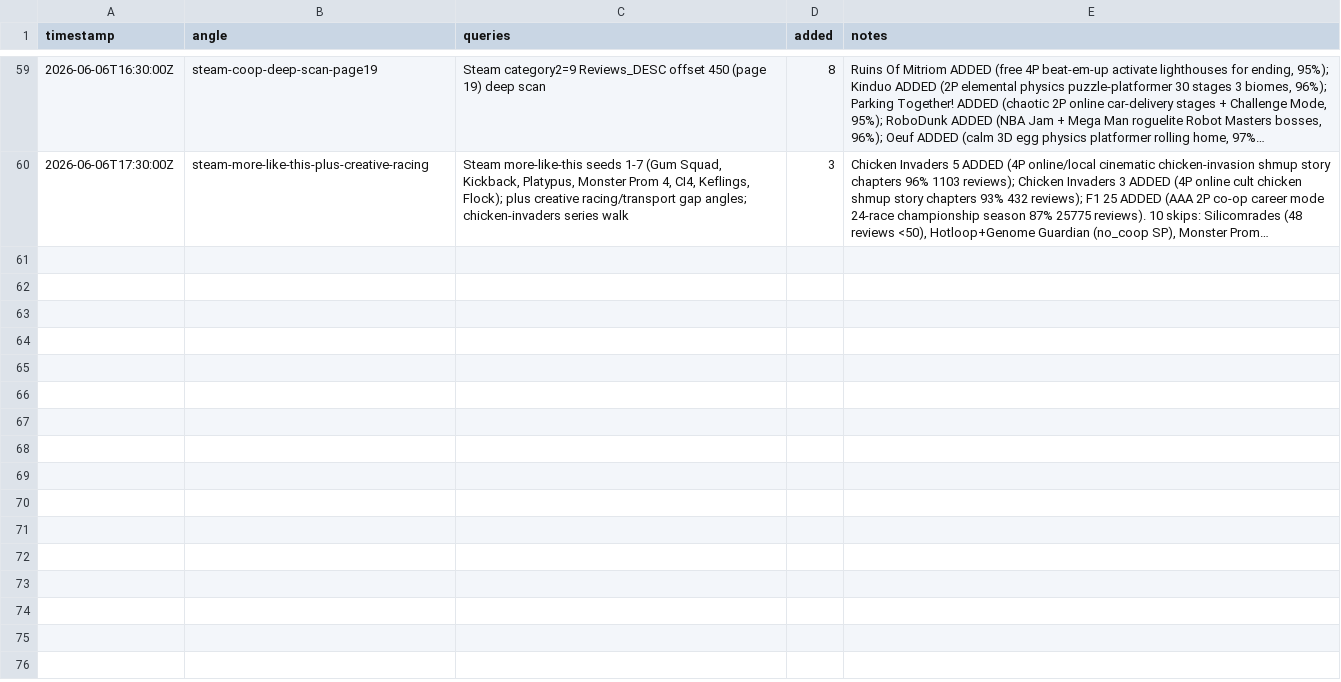
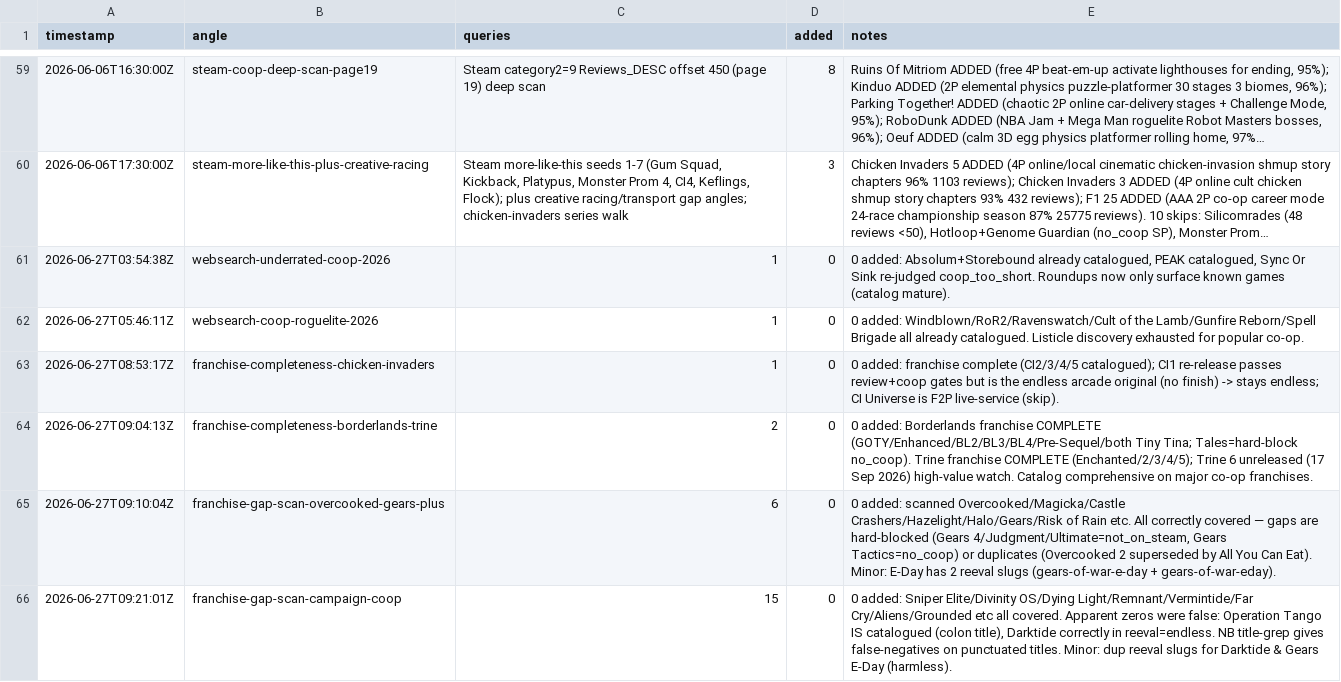
Before and after one commit to LoyEgor/pc-coop-games, a TSV file: .claude/skills/coop-hunter/state/discovery-log.tsv, drawn as a sheet; only a part is shown, gaps mark what is left out; long unchanged cells end in …; the diff names each change by its address in the sheet, - before the commit and + after, or states it on an @@ line.

Commit message:
catalog: 6 new co-op games + resolve owner-review queue
Adds (subagent discovery): axon-td-uprising, frontline-crisis,
tds-tower-defense-strategy, shakes-on-a-plane, entropy-survivors, bff-or-die.

Removes 5 games whose official online co-op is verified dead (no servers / no RPT /
only VPN-LAN / community-workaround), routed to reeval (re-checkable): Call of Duty
World at War, Ghost Recon (2001), Splinter Cell Blacklist, Rainbow Six Vegas 2,
Ghost Recon Future Soldier.

Keeps Saints Row: The Third (Steamworks P2P co-op still works) with a caveat verdict
+ ownerConfirmed. endingType fixes for franchise/taxonomy consistency:
mad-experiments-2-escape-room -> arcade-goal, dungeons-4 -> levels,
classic-marathon-2 -> levels (Marathon trilogy now uniformly levels).

State: cleared 18 resolved franchise flags from owner-review, dropped 4 stale reeval rows.

```diff
--- a/.claude/skills/coop-hunter/state/discovery-log.tsv
+++ b/.claude/skills/coop-hunter/state/discovery-log.tsv
+row 61: 2026-06-27T03:54:38Z | websearch-underrated-coop-2026 | 1 | 0 | 0 added: Absolum+Storebound already catalogued, PEAK catalogued, Sync Or Sink re-judged coop_too_short. Roundups now only surface known games (catalog mature).
+row 62: 2026-06-27T05:46:11Z | websearch-coop-roguelite-2026 | 1 | 0 | 0 added: Windblown/RoR2/Ravenswatch/Cult of the Lamb/Gunfire Reborn/Spell Brigade all already catalogued. Listicle discovery exhausted for popular co-op.
+row 63: 2026-06-27T08:53:17Z | franchise-completeness-chicken-invaders | 1 | 0 | 0 added: franchise complete (CI2/3/4/5 catalogued); CI1 re-release passes review+coop gates but is the endless arcade original (no finish) -> stays endless; CI Universe is F2P live-service (skip).
+row 64: 2026-06-27T09:04:13Z | franchise-completeness-borderlands-trine | 2 | 0 | 0 added: Borderlands franchise COMPLETE (GOTY/Enhanced/BL2/BL3/BL4/Pre-Sequel/both Tiny Tina; Tales=hard-block no_coop). Trine franchise COMPLETE (Enchanted/2/3/4/5); Trine 6 unreleased (17 Sep 2026) high-value watch. Catalog comprehensive on major co-op franchises.
+row 65: 2026-06-27T09:10:04Z | franchise-gap-scan-overcooked-gears-plus | 6 | 0 | 0 added: scanned Overcooked/Magicka/Castle Crashers/Hazelight/Halo/Gears/Risk of Rain etc. All correctly covered — gaps are hard-blocked (Gears 4/Judgment/Ultimate=not_on_steam, Gears Tactics=no_coop) or duplicates (Overcooked 2 superseded by All You Can Eat). Minor: E-Day has 2 reeval slugs (gears-of-war-e-day + gears-of-war-eday).
+row 66: 2026-06-27T09:21:01Z | franchise-gap-scan-campaign-coop | 15 | 0 | 0 added: Sniper Elite/Divinity OS/Dying Light/Remnant/Vermintide/Far Cry/Aliens/Grounded etc all covered. Apparent zeros were false: Operation Tango IS catalogued (colon title), Darktide correctly in reeval=endless. NB title-grep gives false-negatives on punctuated titles. Minor: dup reeval slugs for Darktide & Gears E-Day (harmless).
```
Also changed, not shown: .claude/skills/shared/reeval.tsv, 1 other file.
